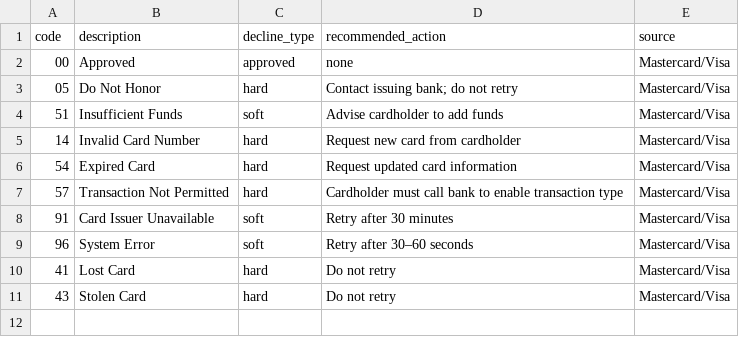
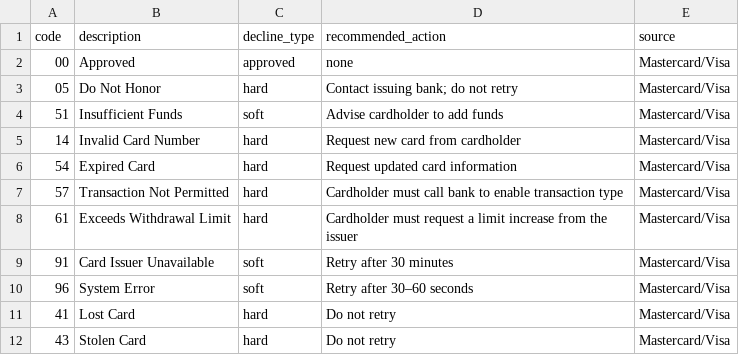
Before and after one commit to Mil-DianaMildred/Kipo, a CSV file: case-studies/01-card-payment-lifecycle/data/raw/decline_code_catalog.csv, drawn as a sheet; the diff names each change by its address in the sheet, - before the commit and + after, or states it on an @@ line.

```diff
--- a/case-studies/01-card-payment-lifecycle/data/raw/decline_code_catalog.csv
+++ b/case-studies/01-card-payment-lifecycle/data/raw/decline_code_catalog.csv
+row 8: 61 | Exceeds Withdrawal Limit | hard | Cardholder must request a limit increase from the issuer | Mastercard/Visa
```
Also changed, not shown: case-studies/01-card-payment-lifecycle/data/raw/bin_ranges.csv, case-studies/01-card-payment-lifecycle/data/raw/disputes.csv, 17 other files.
